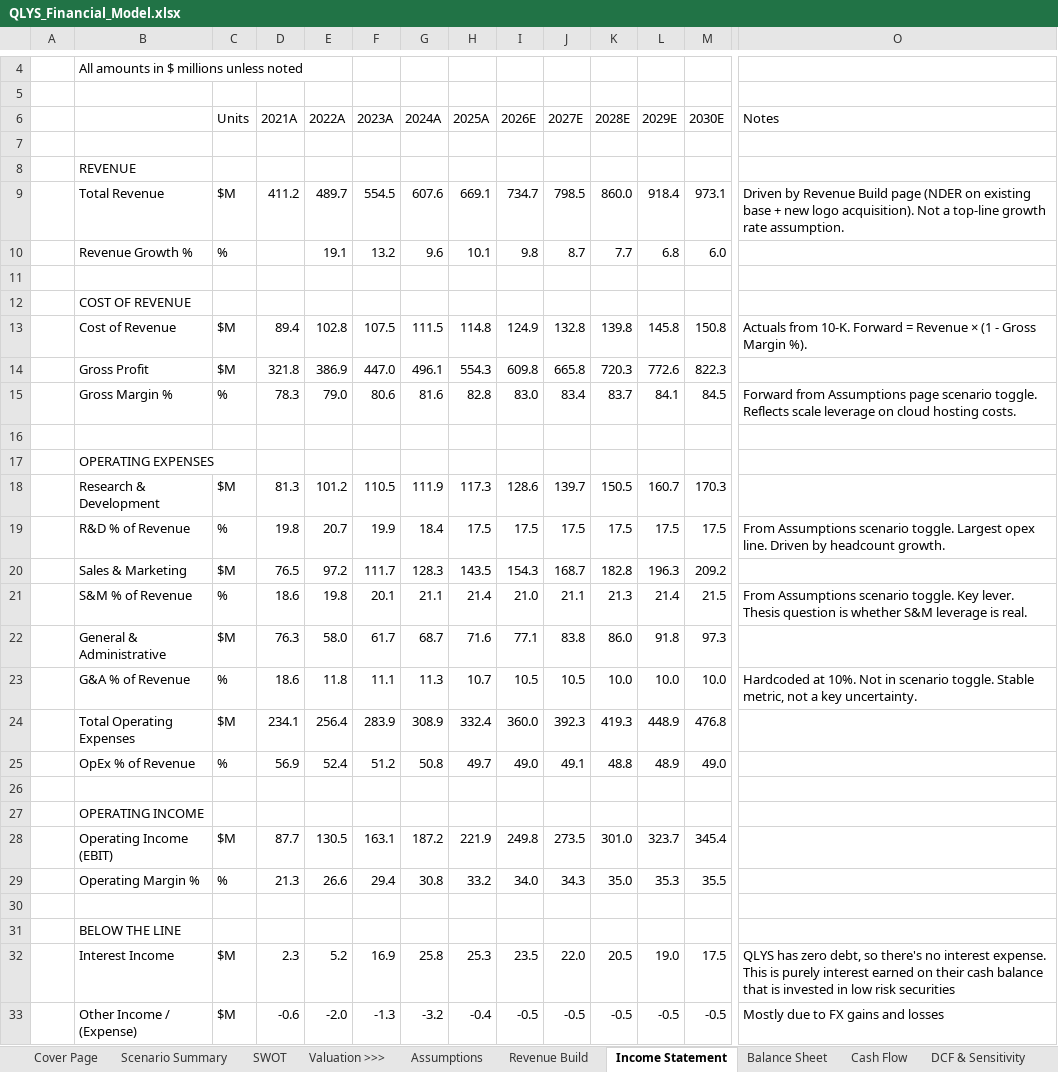
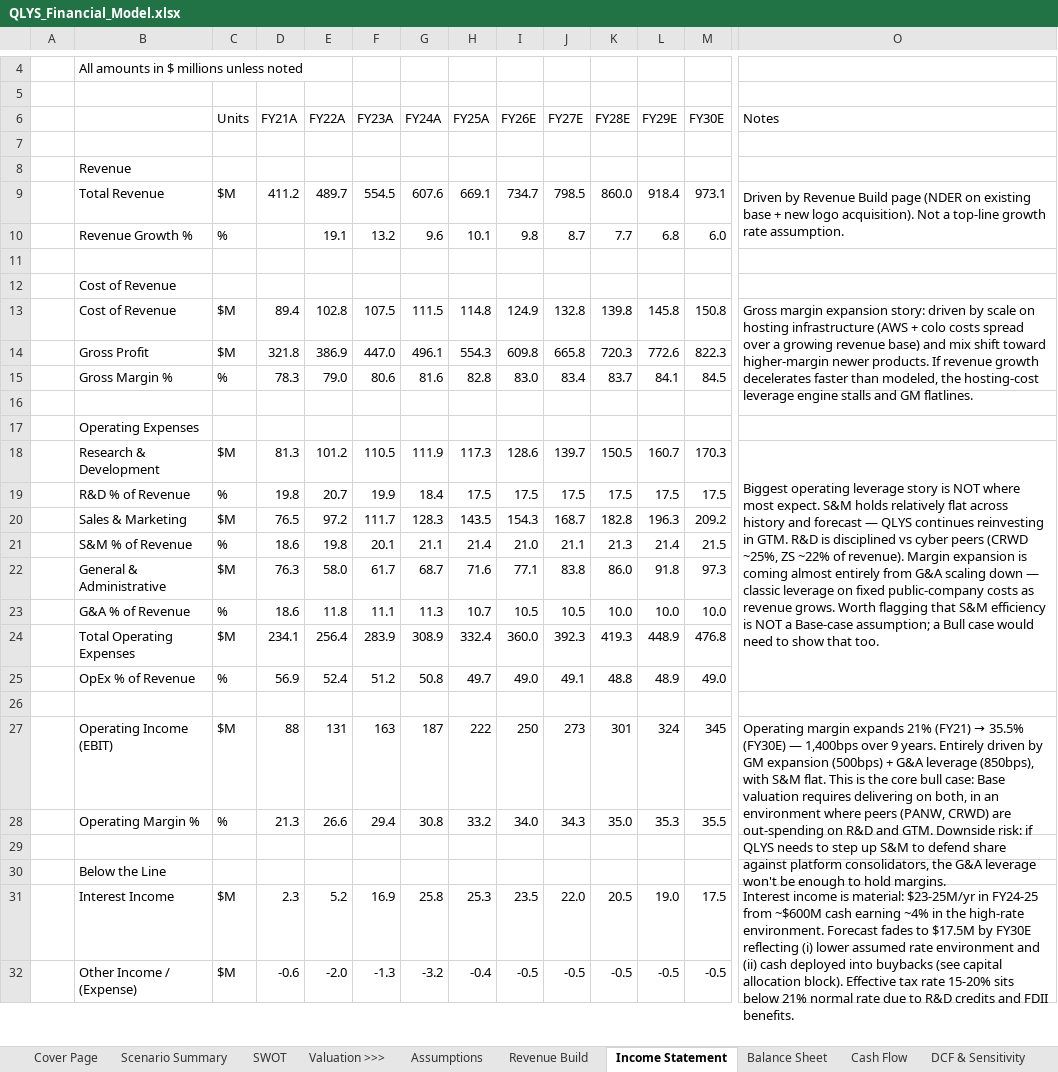
Before and after one commit to alldayarijay/stock-studies, an Excel workbook: downloads/QLYS_Financial_Model.xlsx, sheet Income Statement, drawn as a sheet; only a part is shown, gaps mark what is left out; values as stored, in another font and other column widths than the file's, no cell formats; removed rows and columns are numbered as before the commit, all else as after; rows hold the shown columns only; the diff covers the shown part only; the diff names each change by its address in the sheet, - before the commit and + after, or states it on an @@ line.

Commit message:
Update QLYS and EAT models

```diff
--- a/downloads/QLYS_Financial_Model.xlsx (sheet Income Statement)
+++ b/downloads/QLYS_Financial_Model.xlsx (sheet Income Statement)
-row 6:  |  | Units | 2021A | 2022A | 2023A | 2024A | 2025A | 2026E | 2027E | 2028E | 2029E | 2030E | Notes
+row 6:  |  | Units | FY21A | FY22A | FY23A | FY24A | FY25A | FY26E | FY27E | FY28E | FY29E | FY30E | Notes
-B8: REVENUE
+B8: Revenue
+O9:O10 merged
-B12: COST OF REVENUE
+B12: Cost of Revenue
-O13: Actuals from 10-K. Forward = Revenue × (1 - Gross Margin %).
+O13: Gross margin expansion story: driven by scale on hosting infrastructure (AWS + colo costs spread over a growing revenue base) and mix shift toward higher-margin newer products. If revenue growth decelerates faster than modeled, the hosting-cost leverage engine stalls and GM flatlines.
+O13:O15 merged
-O15: Forward from Assumptions page scenario toggle. Reflects scale leverage on cloud hosting costs.
+O15: (empty)
-B17: OPERATING EXPENSES
+B17: Operating Expenses
-O18: (empty)
+O18: Biggest operating leverage story is NOT where most expect. S&M holds relatively flat across history and forecast — QLYS continues reinvesting in GTM. R&D is disciplined vs cyber peers (CRWD ~25%, ZS ~22% of revenue). Margin expansion is coming almost entirely from G&A scaling down — classic leverage on fixed public-company costs as revenue grows. Worth flagging that S&M efficiency is NOT a Base-case assumption; a Bull case would need to show that too.
+O18:O25 merged
-O19: From Assumptions scenario toggle. Largest opex line. Driven by headcount growth.
+O19: (empty)
-O21: From Assumptions scenario toggle. Key lever. Thesis question is whether S&M leverage is real.
+O21: (empty)
-O23: Hardcoded at 10%. Not in scenario toggle. Stable metric, not a key uncertainty.
+O23: (empty)
-row 27:  | OPERATING INCOME
-D27: 87.7
+D27: 88
-E27: 130.5
+E27: 131
-F27: 163.1
+F27: 163
-G27: 187.2
+G27: 187
-H27: 221.9
+H27: 222
-I27: 249.8
+I27: 250
-J27: 273.5
+J27: 273
-K27: 301.0
+K27: 301
-L27: 323.7
+L27: 324
-M27: 345.4
+M27: 345
@@ O27: (empty) → Operating margin expands 21% (FY21) → 35.5% (FY30E) — 1,400bps over 9 years. Entirely driven by GM expansion (500bps) + G&A leverage (850bps), with S&M flat. This is the core bull case: Base valuation requires delivering on both, in an environment where peers (PANW, CRWD) are out-spending on R&D and GTM. Downside risk: if QLYS needs to step up S&M to defend share against platform consolidators, the G&A leverage won't be enough to hold margins. @@
+O27:O28 merged
-B30: BELOW THE LINE
+B30: Below the Line
-O31: QLYS has zero debt, so there's no interest expense. This is purely interest earned on their cash balance that is invested in low risk securities
+O31: Interest income is material: $23-25M/yr in FY24-25 from ~$600M cash earning ~4% in the high-rate environment. Forecast fades to $17.5M by FY30E reflecting (i) lower assumed rate environment and (ii) cash deployed into buybacks (see capital allocation block). Effective tax rate 15-20% sits below 21% normal rate due to R&D credits and FDII benefits.
+O31:O37 merged
-O32: Mostly due to FX gains and losses
+O32: (empty)
```
Also changed, not shown: 2 added rows, 21 edited cells and merged cells elsewhere in this sheet, sheet Comps, sheet Scenario Summary, sheet Assumptions, sheet Cash Flow, sheet Balance Sheet, sheet DCF & Sensitivity, 3 more sheets, other sheet tabs, cell formats, formulas that keep their value, charts or pictures, downloads/EAT_Financial_Model.xlsx.
